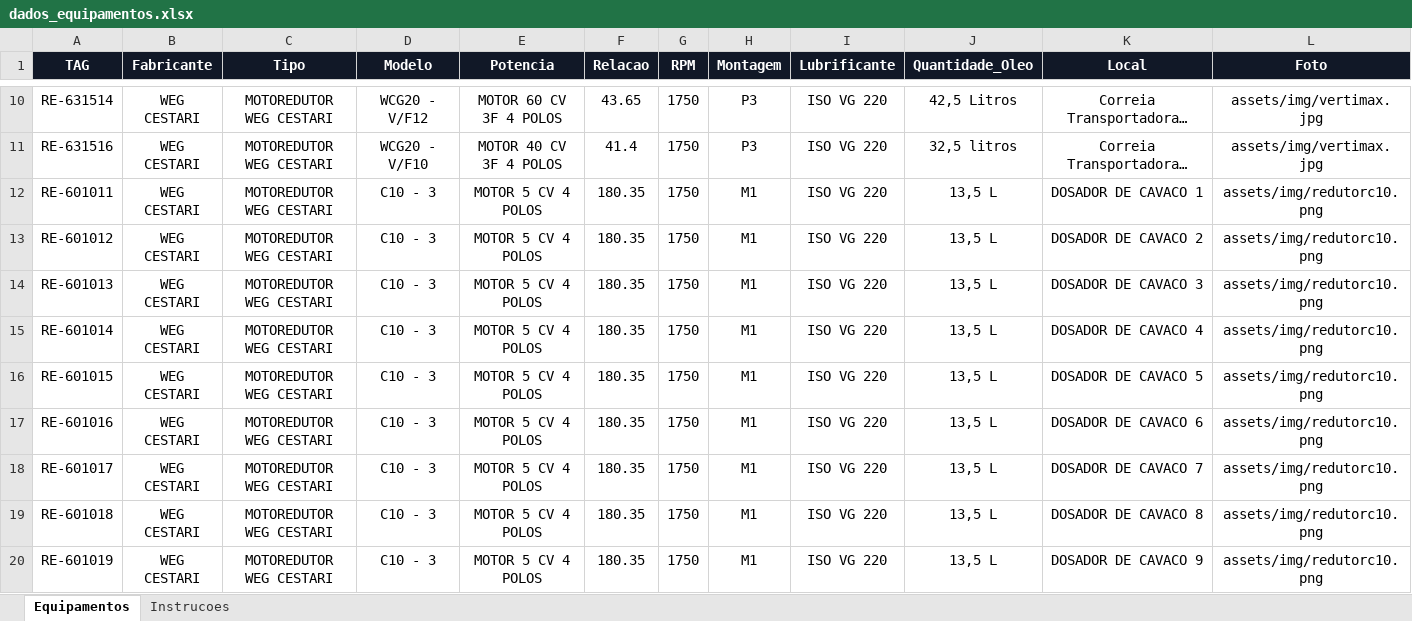
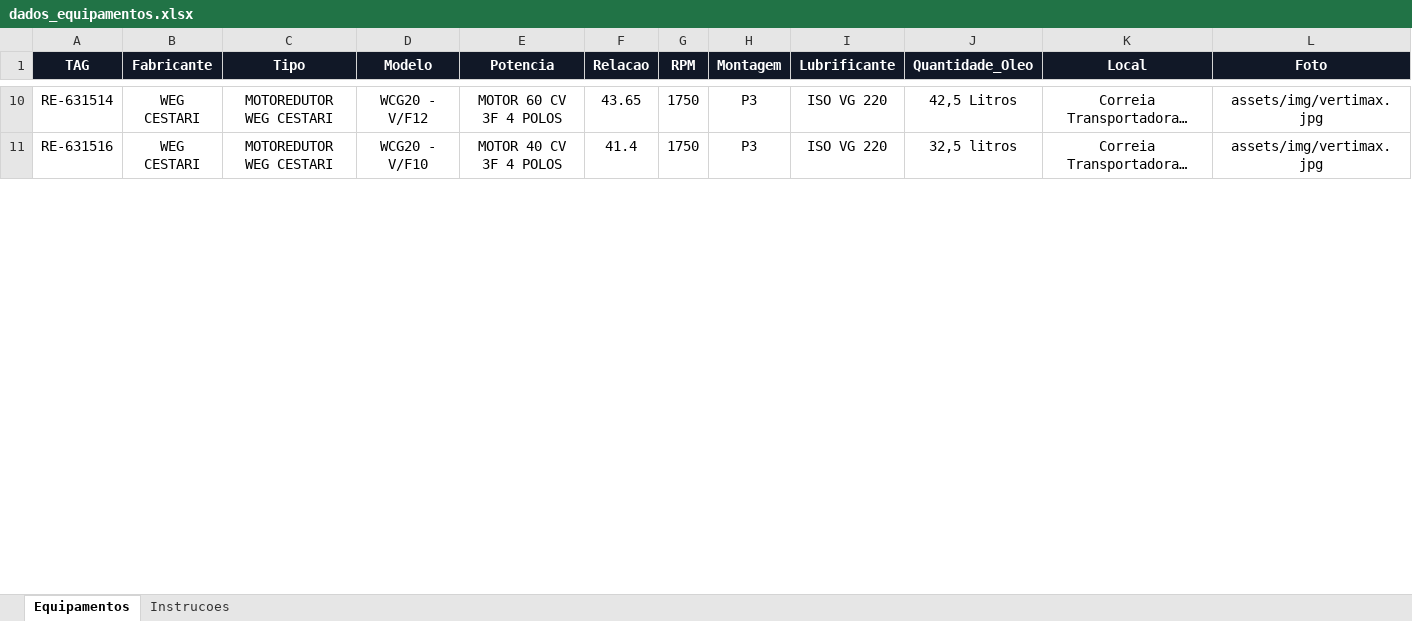
Before and after one commit to goldredutoresinpasa-web/DATABOOK-INPASA, an Excel workbook: dados_equipamentos.xlsx, sheet Equipamentos, drawn as a sheet; only a part is shown, gaps mark what is left out; long unchanged cells end in …; values as stored, in another font and other column widths than the file's, no borders; conditional formats and table styles not drawn; removed rows and columns are numbered as before the commit, all else as after; rows hold the shown columns only; the diff covers the shown part only; the diff names each change by its address in the sheet, - before the commit and + after, or states it on an @@ line.

```diff
--- a/dados_equipamentos.xlsx (sheet Equipamentos)
+++ b/dados_equipamentos.xlsx (sheet Equipamentos)
@@ row 12 hidden: RE-601011 | WEG CESTARI | MOTOREDUTOR WEG CESTARI | C10 - 3 | MOTOR 5 CV 4 POLOS | 180.35 | 1750 | M1 | ISO VG 220 | 13,5 L | DOSADOR DE CAVACO 1 | assets/img/redutorc10.png @@
@@ row 13 hidden: RE-601012 | WEG CESTARI | MOTOREDUTOR WEG CESTARI | C10 - 3 | MOTOR 5 CV 4 POLOS | 180.35 | 1750 | M1 | ISO VG 220 | 13,5 L | DOSADOR DE CAVACO 2 | assets/img/redutorc10.png @@
@@ row 14 hidden: RE-601013 | WEG CESTARI | MOTOREDUTOR WEG CESTARI | C10 - 3 | MOTOR 5 CV 4 POLOS | 180.35 | 1750 | M1 | ISO VG 220 | 13,5 L | DOSADOR DE CAVACO 3 | assets/img/redutorc10.png @@
@@ row 15 hidden: RE-601014 | WEG CESTARI | MOTOREDUTOR WEG CESTARI | C10 - 3 | MOTOR 5 CV 4 POLOS | 180.35 | 1750 | M1 | ISO VG 220 | 13,5 L | DOSADOR DE CAVACO 4 | assets/img/redutorc10.png @@
@@ row 16 hidden: RE-601015 | WEG CESTARI | MOTOREDUTOR WEG CESTARI | C10 - 3 | MOTOR 5 CV 4 POLOS | 180.35 | 1750 | M1 | ISO VG 220 | 13,5 L | DOSADOR DE CAVACO 5 | assets/img/redutorc10.png @@
@@ row 17 hidden: RE-601016 | WEG CESTARI | MOTOREDUTOR WEG CESTARI | C10 - 3 | MOTOR 5 CV 4 POLOS | 180.35 | 1750 | M1 | ISO VG 220 | 13,5 L | DOSADOR DE CAVACO 6 | assets/img/redutorc10.png @@
@@ row 18 hidden: RE-601017 | WEG CESTARI | MOTOREDUTOR WEG CESTARI | C10 - 3 | MOTOR 5 CV 4 POLOS | 180.35 | 1750 | M1 | ISO VG 220 | 13,5 L | DOSADOR DE CAVACO 7 | assets/img/redutorc10.png @@
@@ row 19 hidden: RE-601018 | WEG CESTARI | MOTOREDUTOR WEG CESTARI | C10 - 3 | MOTOR 5 CV 4 POLOS | 180.35 | 1750 | M1 | ISO VG 220 | 13,5 L | DOSADOR DE CAVACO 8 | assets/img/redutorc10.png @@
@@ row 20 hidden: RE-601019 | WEG CESTARI | MOTOREDUTOR WEG CESTARI | C10 - 3 | MOTOR 5 CV 4 POLOS | 180.35 | 1750 | M1 | ISO VG 220 | 13,5 L | DOSADOR DE CAVACO 9 | assets/img/redutorc10.png @@
```
Also changed, not shown: 2 added rows and 16 hidden or unhidden rows elsewhere in this sheet, 37 other files.
